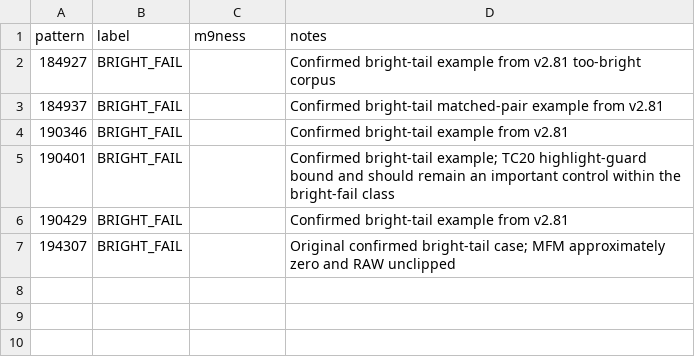
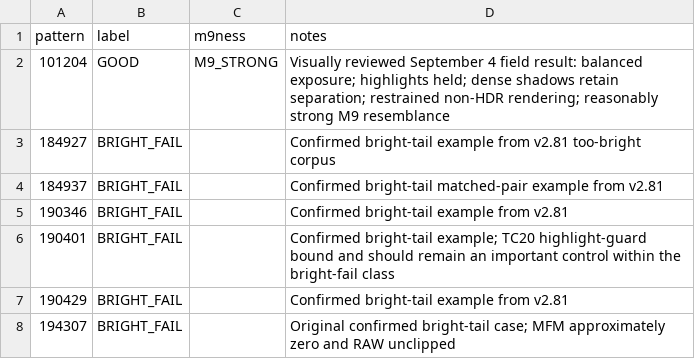
Before and after one commit to mwilliams455/M9Camera_refresh, a CSV file: research/m9edgeplacement1a_labels_seed.csv, drawn as a sheet.

Commit message:
Seed exact GOOD M9_STRONG September 4 control

```diff
--- a/research/m9edgeplacement1a_labels_seed.csv
+++ b/research/m9edgeplacement1a_labels_seed.csv
@@ -1,2 +1,3 @@
 pattern,label,m9ness,notes
+101204,GOOD,M9_STRONG,Visually reviewed September 4 field result: balanced exposure; highlights held; dense shadows retain separation; restrained non-HDR rendering; reasonably strong M9 resemblance
 184927,BRIGHT_FAIL,,Confirmed bright-tail example from v2.81 too-bright corpus
```
